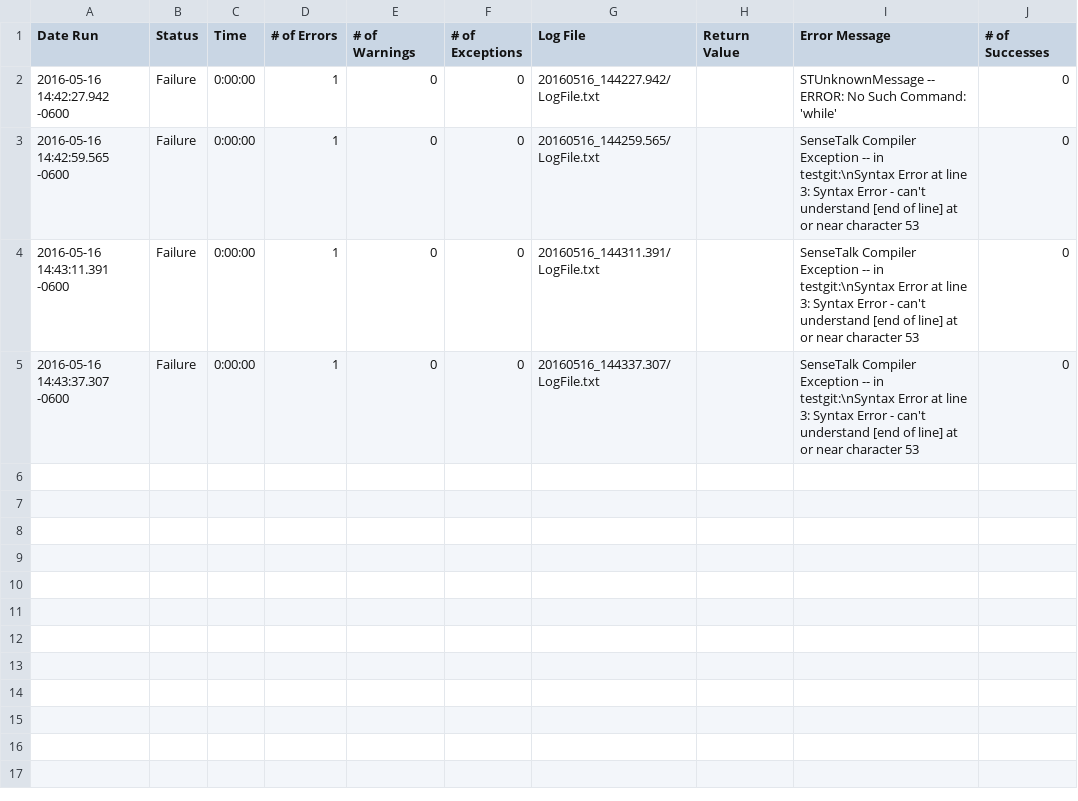
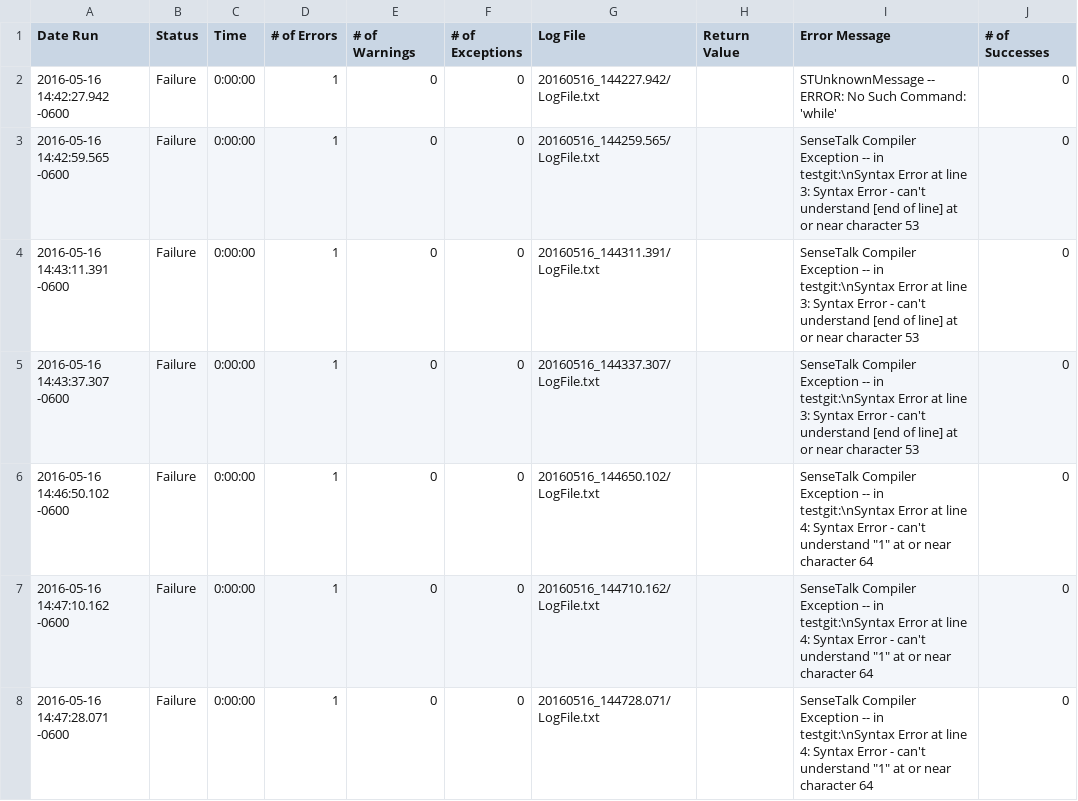
Before and after one commit to jstestplant/ePFRepository1, a CSV file: TestGit.suite/Results/TestGit/RunHistory.csv, drawn as a sheet; the diff names each change by its address in the sheet, - before the commit and + after, or states it on an @@ line.

```diff
--- a/TestGit.suite/Results/TestGit/RunHistory.csv
+++ b/TestGit.suite/Results/TestGit/RunHistory.csv
+row 6: 2016-05-16 14:46:50.102 -0600 | Failure | 0:00:00 | 1 | 0 | 0 | 20160516_144650.102/LogFile.txt |  | SenseTalk Compiler Exception -- in testgit:\nSyntax Error at line 4: Syntax Error - can't understand "1" at or near character 64 | 0
+row 7: 2016-05-16 14:47:10.162 -0600 | Failure | 0:00:00 | 1 | 0 | 0 | 20160516_144710.162/LogFile.txt |  | SenseTalk Compiler Exception -- in testgit:\nSyntax Error at line 4: Syntax Error - can't understand "1" at or near character 64 | 0
+row 8: 2016-05-16 14:47:28.071 -0600 | Failure | 0:00:00 | 1 | 0 | 0 | 20160516_144728.071/LogFile.txt |  | SenseTalk Compiler Exception -- in testgit:\nSyntax Error at line 4: Syntax Error - can't understand "1" at or near character 64 | 0
```
Also changed, not shown: 11 other files.
